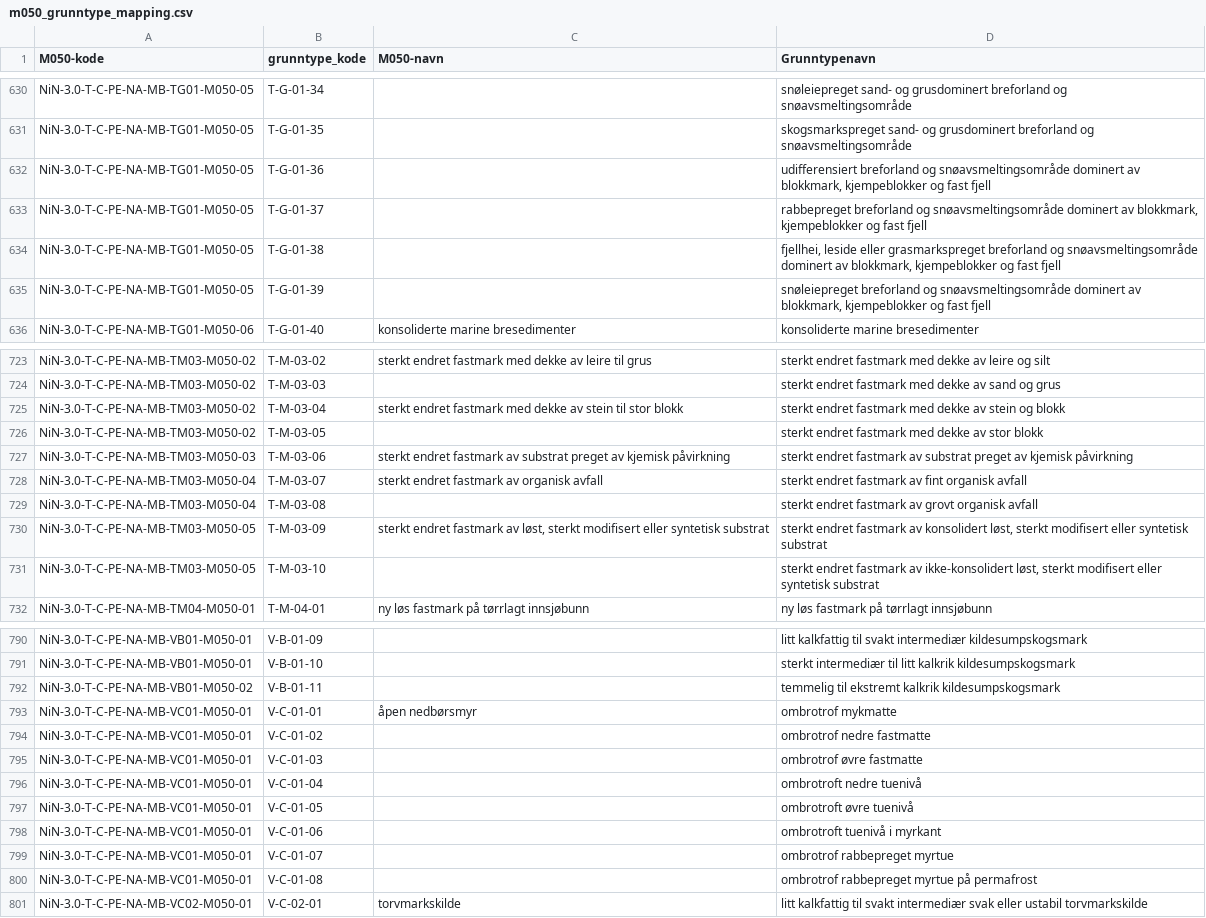
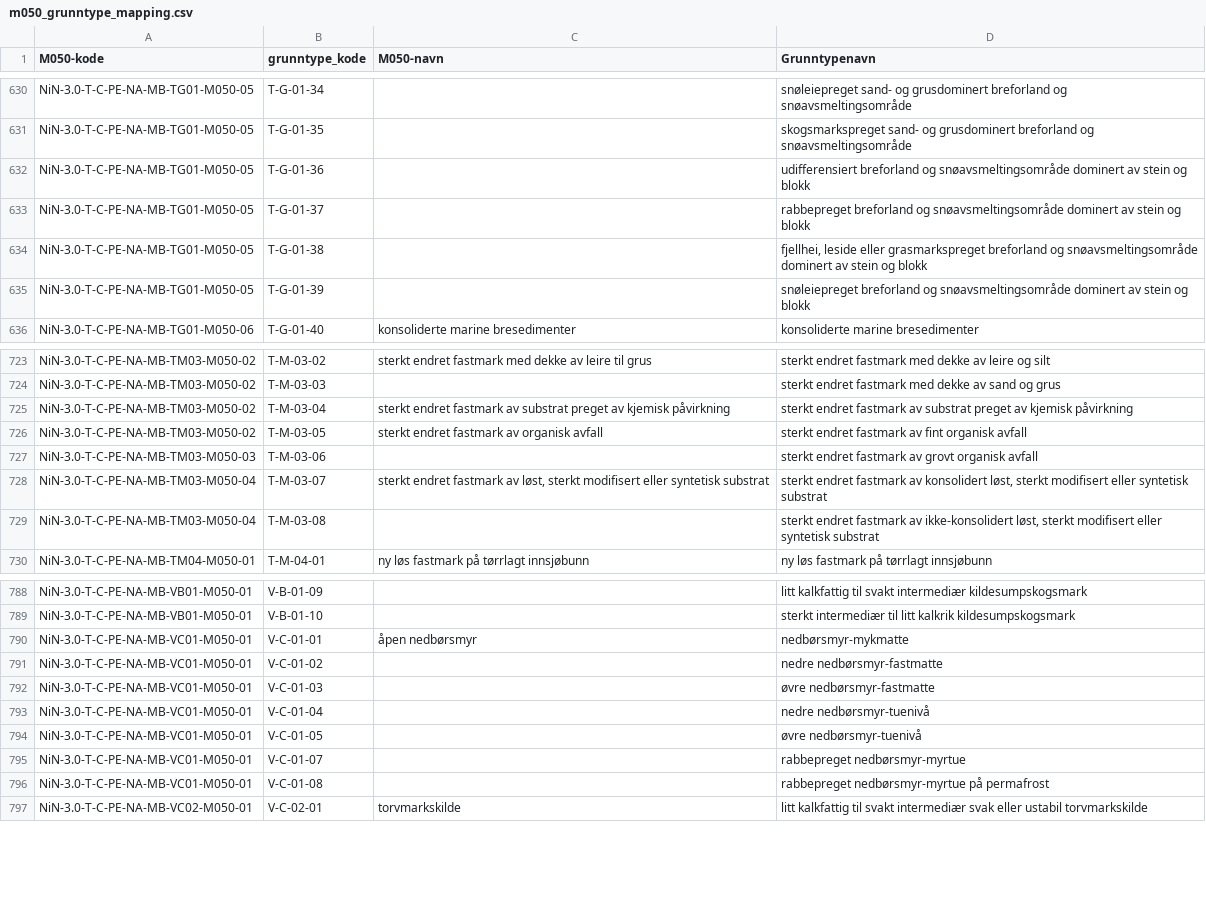
Before and after one commit to Artsdatabanken/nin3-kode-api, a CSV file: NiN3.Infrastructure/in_data/m050_grunntype_mapping.csv, drawn as a sheet; only a part is shown, gaps mark what is left out; the diff covers the shown part only.

```diff
--- a/NiN3.Infrastructure/in_data/m050_grunntype_mapping.csv
+++ b/NiN3.Infrastructure/in_data/m050_grunntype_mapping.csv
@@ -631,6 +631,6 @@ NiN-3.0-T-C-PE-NA-MB-TG01-M050-05;T-G-01-34;;snøleiepreget sand- og grusdominer
 NiN-3.0-T-C-PE-NA-MB-TG01-M050-05;T-G-01-35;;skogsmarkspreget sand- og grusdominert breforland og snøavsmeltingsområde
-NiN-3.0-T-C-PE-NA-MB-TG01-M050-05;T-G-01-36;;udifferensiert breforland og snøavsmeltingsområde dominert av blokkmark, kjempeblokker og fast fjell
-NiN-3.0-T-C-PE-NA-MB-TG01-M050-05;T-G-01-37;;rabbepreget breforland og snøavsmeltingsområde dominert av blokkmark, kjempeblokker og fast fjell
-NiN-3.0-T-C-PE-NA-MB-TG01-M050-05;T-G-01-38;;fjellhei, leside eller grasmarkspreget breforland og snøavsmeltingsområde dominert av blokkmark, kjempeblokker og fast fjell
-NiN-3.0-T-C-PE-NA-MB-TG01-M050-05;T-G-01-39;;snøleiepreget breforland og snøavsmeltingsområde dominert av blokkmark, kjempeblokker og fast fjell
+NiN-3.0-T-C-PE-NA-MB-TG01-M050-05;T-G-01-36;;udifferensiert breforland og snøavsmeltingsområde dominert av stein og blokk
+NiN-3.0-T-C-PE-NA-MB-TG01-M050-05;T-G-01-37;;rabbepreget breforland og snøavsmeltingsområde dominert av stein og blokk
+NiN-3.0-T-C-PE-NA-MB-TG01-M050-05;T-G-01-38;;fjellhei, leside eller grasmarkspreget breforland og snøavsmeltingsområde dominert av stein og blokk
+NiN-3.0-T-C-PE-NA-MB-TG01-M050-05;T-G-01-39;;snøleiepreget breforland og snøavsmeltingsområde dominert av stein og blokk
 NiN-3.0-T-C-PE-NA-MB-TG01-M050-06;T-G-01-40;konsoliderte marine bresedimenter;konsoliderte marine bresedimenter
@@ -724,9 +724,7 @@ NiN-3.0-T-C-PE-NA-MB-TM03-M050-02;T-M-03-02;sterkt endret fastmark med dekke av
 NiN-3.0-T-C-PE-NA-MB-TM03-M050-02;T-M-03-03;;sterkt endret fastmark med dekke av sand og grus
-NiN-3.0-T-C-PE-NA-MB-TM03-M050-02;T-M-03-04;sterkt endret fastmark med dekke av stein til stor blokk;sterkt endret fastmark med dekke av stein og blokk
-NiN-3.0-T-C-PE-NA-MB-TM03-M050-02;T-M-03-05;;sterkt endret fastmark med dekke av stor blokk
-NiN-3.0-T-C-PE-NA-MB-TM03-M050-03;T-M-03-06;sterkt endret fastmark av substrat preget av kjemisk påvirkning;sterkt endret fastmark av substrat preget av kjemisk påvirkning
-NiN-3.0-T-C-PE-NA-MB-TM03-M050-04;T-M-03-07;sterkt endret fastmark av organisk avfall;sterkt endret fastmark av fint organisk avfall
-NiN-3.0-T-C-PE-NA-MB-TM03-M050-04;T-M-03-08;;sterkt endret fastmark av grovt organisk avfall
-NiN-3.0-T-C-PE-NA-MB-TM03-M050-05;T-M-03-09;sterkt endret fastmark av  løst, sterkt modifisert eller syntetisk substrat;sterkt endret fastmark av konsolidert løst, sterkt modifisert eller syntetisk substrat
-NiN-3.0-T-C-PE-NA-MB-TM03-M050-05;T-M-03-10;;sterkt endret fastmark av ikke-konsolidert løst, sterkt modifisert eller syntetisk substrat
+NiN-3.0-T-C-PE-NA-MB-TM03-M050-02;T-M-03-04;sterkt endret fastmark av substrat preget av kjemisk påvirkning;sterkt endret fastmark av substrat preget av kjemisk påvirkning
+NiN-3.0-T-C-PE-NA-MB-TM03-M050-02;T-M-03-05;sterkt endret fastmark av organisk avfall;sterkt endret fastmark av fint organisk avfall
+NiN-3.0-T-C-PE-NA-MB-TM03-M050-03;T-M-03-06;;sterkt endret fastmark av grovt organisk avfall
+NiN-3.0-T-C-PE-NA-MB-TM03-M050-04;T-M-03-07;sterkt endret fastmark av  løst, sterkt modifisert eller syntetisk substrat;sterkt endret fastmark av konsolidert løst, sterkt modifisert eller syntetisk substrat
+NiN-3.0-T-C-PE-NA-MB-TM03-M050-04;T-M-03-08;;sterkt endret fastmark av ikke-konsolidert løst, sterkt modifisert eller syntetisk substrat
 NiN-3.0-T-C-PE-NA-MB-TM04-M050-01;T-M-04-01;ny løs fastmark på tørrlagt innsjøbunn;ny løs fastmark på tørrlagt innsjøbunn
@@ -791,11 +789,9 @@ NiN-3.0-T-C-PE-NA-MB-VB01-M050-01;V-B-01-09;;litt kalkfattig til svakt intermedi
 NiN-3.0-T-C-PE-NA-MB-VB01-M050-01;V-B-01-10;;sterkt intermediær til litt kalkrik kildesumpskogsmark
-NiN-3.0-T-C-PE-NA-MB-VB01-M050-02;V-B-01-11;;temmelig til ekstremt kalkrik kildesumpskogsmark
-NiN-3.0-T-C-PE-NA-MB-VC01-M050-01;V-C-01-01;åpen nedbørsmyr;ombrotrof mykmatte
-NiN-3.0-T-C-PE-NA-MB-VC01-M050-01;V-C-01-02;;ombrotrof nedre fastmatte
-NiN-3.0-T-C-PE-NA-MB-VC01-M050-01;V-C-01-03;;ombrotrof øvre fastmatte
-NiN-3.0-T-C-PE-NA-MB-VC01-M050-01;V-C-01-04;;ombrotroft nedre tuenivå
-NiN-3.0-T-C-PE-NA-MB-VC01-M050-01;V-C-01-05;;ombrotroft øvre tuenivå
-NiN-3.0-T-C-PE-NA-MB-VC01-M050-01;V-C-01-06;;ombrotroft tuenivå i myrkant
-NiN-3.0-T-C-PE-NA-MB-VC01-M050-01;V-C-01-07;;ombrotrof rabbepreget myrtue
-NiN-3.0-T-C-PE-NA-MB-VC01-M050-01;V-C-01-08;;ombrotrof rabbepreget myrtue på permafrost
+NiN-3.0-T-C-PE-NA-MB-VC01-M050-01;V-C-01-01;åpen nedbørsmyr;nedbørsmyr-mykmatte
+NiN-3.0-T-C-PE-NA-MB-VC01-M050-01;V-C-01-02;; nedre nedbørsmyr-fastmatte
+NiN-3.0-T-C-PE-NA-MB-VC01-M050-01;V-C-01-03;; øvre nedbørsmyr-fastmatte
+NiN-3.0-T-C-PE-NA-MB-VC01-M050-01;V-C-01-04;;nedre nedbørsmyr-tuenivå
+NiN-3.0-T-C-PE-NA-MB-VC01-M050-01;V-C-01-05;; øvre nedbørsmyr-tuenivå
+NiN-3.0-T-C-PE-NA-MB-VC01-M050-01;V-C-01-07;;rabbepreget nedbørsmyr-myrtue
+NiN-3.0-T-C-PE-NA-MB-VC01-M050-01;V-C-01-08;;rabbepreget nedbørsmyr-myrtue på permafrost
 NiN-3.0-T-C-PE-NA-MB-VC02-M050-01;V-C-02-01;torvmarkskilde;litt kalkfattig til svakt intermediær svak eller ustabil torvmarkskilde
```
Also changed, not shown: 55 edited cells elsewhere in this file, NiN3.Infrastructure/in_data/hovedtype.csv, NiN3.Infrastructure/in_data/hovedtypegrupper.csv, 11 other files.
